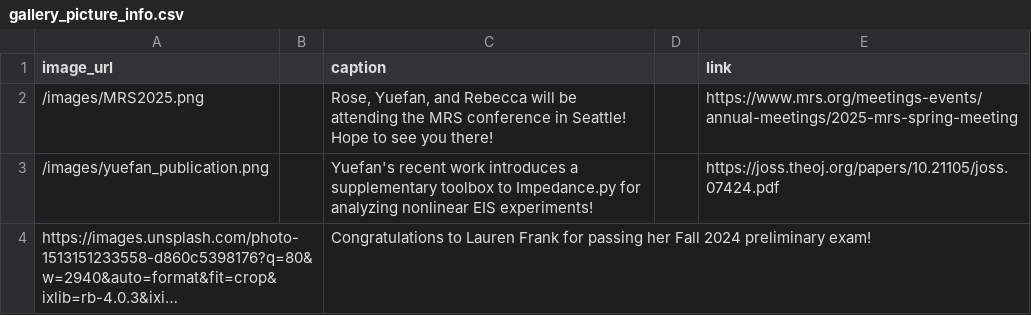
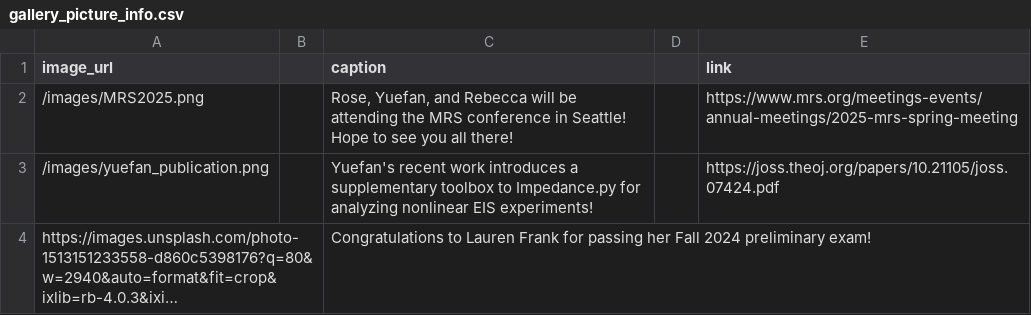
Before and after one commit to UWEMILab/uwemilab.github.io, a CSV file: gallery_picture_info.csv, drawn as a sheet; long unchanged cells end in ….

```diff
--- a/gallery_picture_info.csv
+++ b/gallery_picture_info.csv
@@ -1,3 +1,3 @@
 image_url||caption||link
-/images/MRS2025.png||Rose, Yuefan, and Rebecca will be attending the MRS conference in Seattle! Hope to see you there!||https://www.mrs.org/meetings-events/annual-meetings/2025-mrs-spring-meeting
+/images/MRS2025.png||Rose, Yuefan, and Rebecca will be attending the MRS conference in Seattle! Hope to see you all there!||https://www.mrs.org/meetings-events/annual-meetings/2025-mrs-spring-meeting
 /images/yuefan_publication.png||Yuefan's recent work introduces a supplementary toolbox to Impedance.py for analyzing nonlinear EIS experiments!||https://joss.theoj.org/papers/10.21105/joss.07424.pdf
```
Also changed, not shown: 1 other file.
